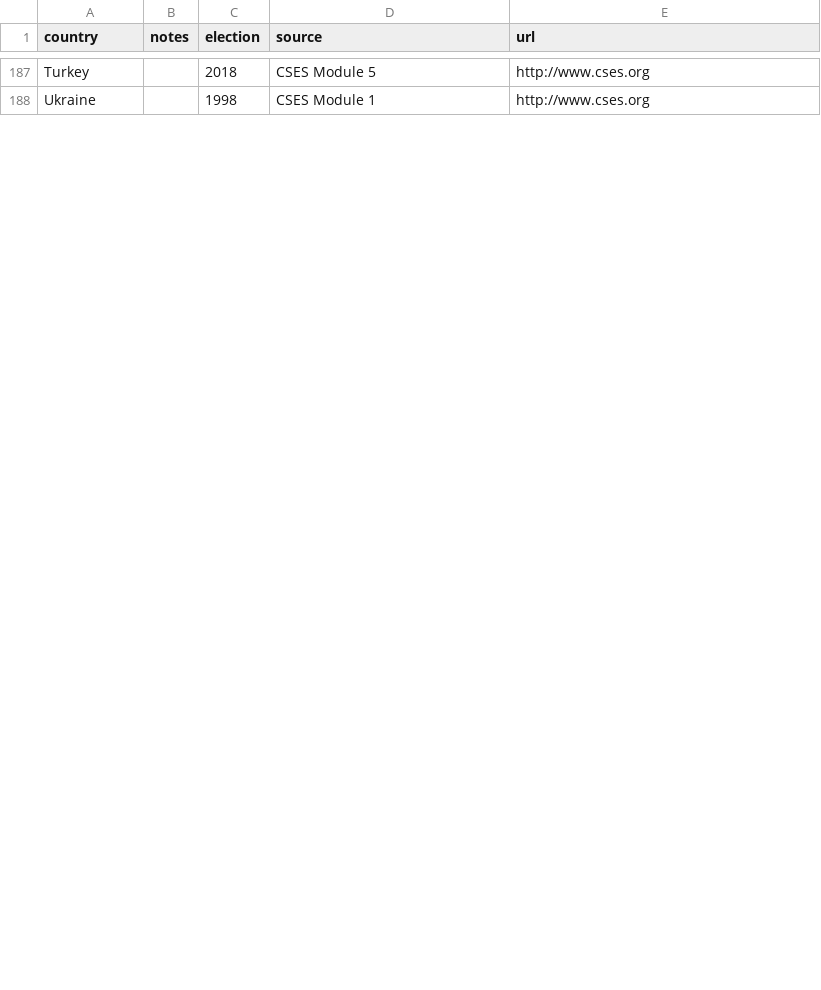
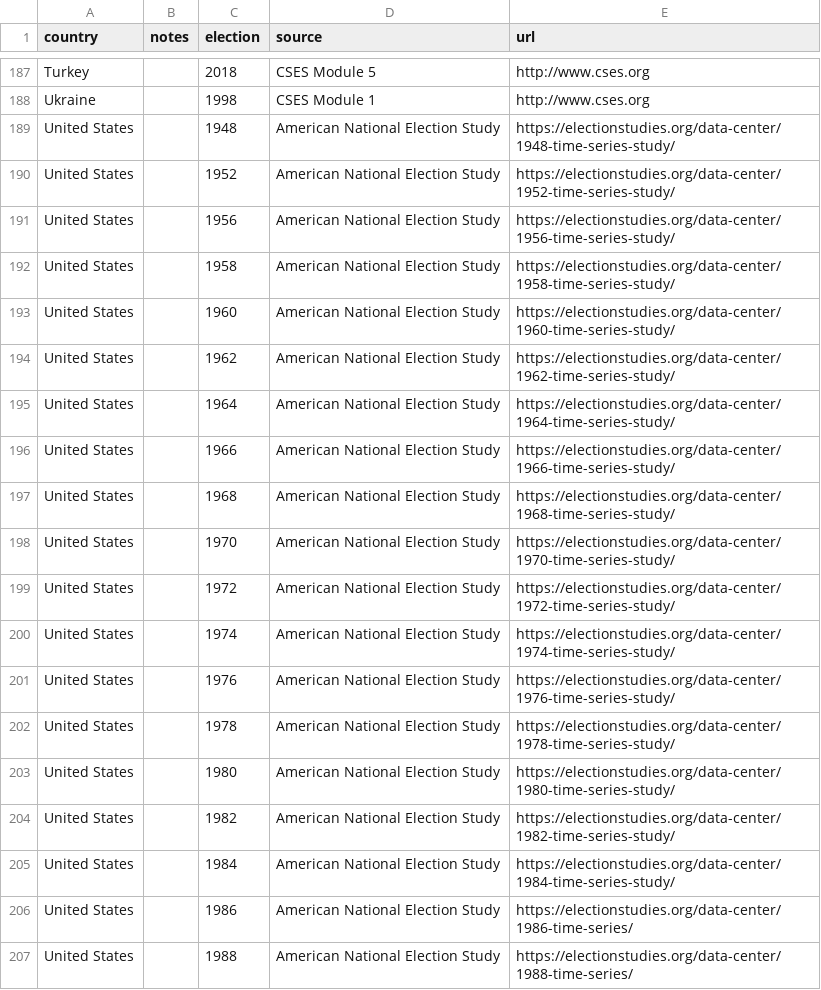
Before and after one commit to jackobailey/election_studies, a CSV file: election_studies.csv, drawn as a sheet; only a part is shown, gaps mark what is left out; the diff covers the shown part only; the diff names each change by its address in the sheet, - before the commit and + after, or states it on an @@ line.

Commit message:
Added US cases from the ANES

```diff
--- a/election_studies.csv
+++ b/election_studies.csv
+row 189: United States |  | 1948 | American National Election Study | https://electionstudies.org/data-center/1948-time-series-study/
+row 190: United States |  | 1952 | American National Election Study | https://electionstudies.org/data-center/1952-time-series-study/
+row 191: United States |  | 1956 | American National Election Study | https://electionstudies.org/data-center/1956-time-series-study/
+row 192: United States |  | 1958 | American National Election Study | https://electionstudies.org/data-center/1958-time-series-study/
+row 193: United States |  | 1960 | American National Election Study | https://electionstudies.org/data-center/1960-time-series-study/
+row 194: United States |  | 1962 | American National Election Study | https://electionstudies.org/data-center/1962-time-series-study/
+row 195: United States |  | 1964 | American National Election Study | https://electionstudies.org/data-center/1964-time-series-study/
+row 196: United States |  | 1966 | American National Election Study | https://electionstudies.org/data-center/1966-time-series-study/
+row 197: United States |  | 1968 | American National Election Study | https://electionstudies.org/data-center/1968-time-series-study/
+row 198: United States |  | 1970 | American National Election Study | https://electionstudies.org/data-center/1970-time-series-study/
+row 199: United States |  | 1972 | American National Election Study | https://electionstudies.org/data-center/1972-time-series-study/
+row 200: United States |  | 1974 | American National Election Study | https://electionstudies.org/data-center/1974-time-series-study/
+row 201: United States |  | 1976 | American National Election Study | https://electionstudies.org/data-center/1976-time-series-study/
+row 202: United States |  | 1978 | American National Election Study | https://electionstudies.org/data-center/1978-time-series-study/
+row 203: United States |  | 1980 | American National Election Study | https://electionstudies.org/data-center/1980-time-series-study/
+row 204: United States |  | 1982 | American National Election Study | https://electionstudies.org/data-center/1982-time-series-study/
+row 205: United States |  | 1984 | American National Election Study | https://electionstudies.org/data-center/1984-time-series-study/
+row 206: United States |  | 1986 | American National Election Study | https://electionstudies.org/data-center/1986-time-series/
+row 207: United States |  | 1988 | American National Election Study | https://electionstudies.org/data-center/1988-time-series/
```
Also changed, not shown: 7 added rows and 10 edited cells elsewhere in this file.
